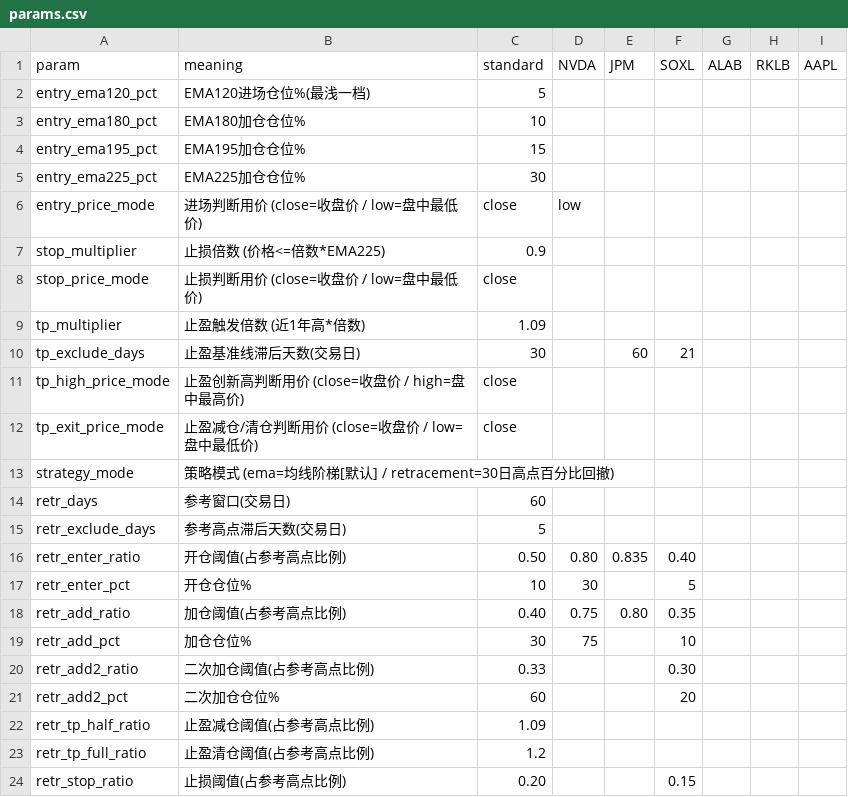
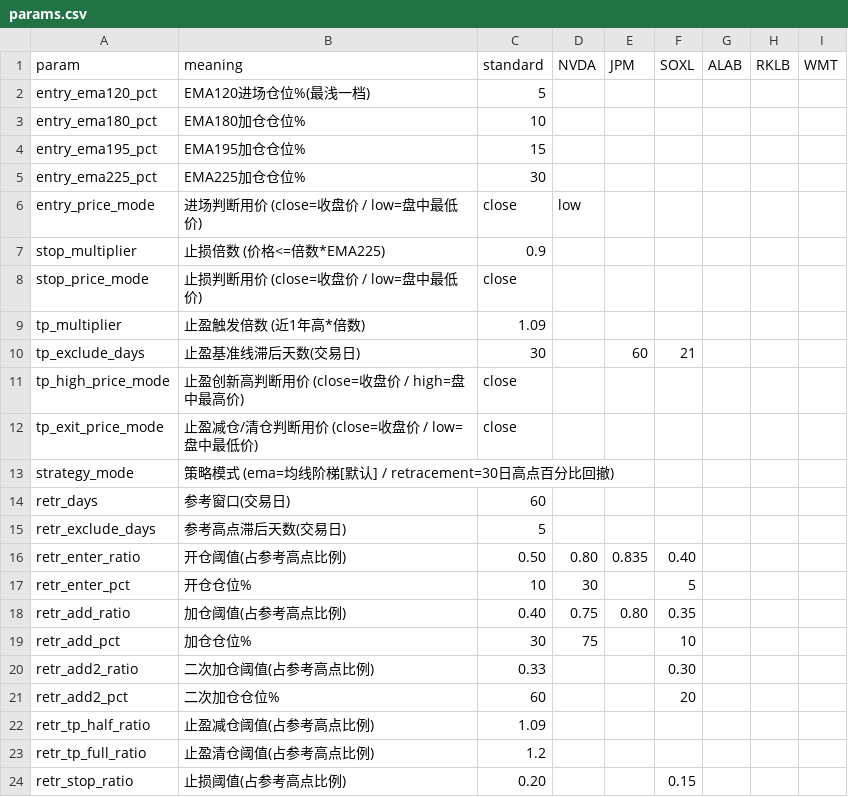
Before and after one commit to ellishu2026/dual-core, a CSV file: params.csv, drawn as a sheet.

Commit message:
v1.5.2: Strategy 1 swaps AAPL for WMT, ordered NVDA/WMT/JPM

```diff
--- a/params.csv
+++ b/params.csv
@@ -1,2 +1,2 @@
-param,meaning,standard,NVDA,JPM,SOXL,ALAB,RKLB,AAPL
+param,meaning,standard,NVDA,JPM,SOXL,ALAB,RKLB,WMT
 entry_ema120_pct,EMA120进场仓位%(最浅一档),5,,,,,,
```
Also changed, not shown: 2 other files.
